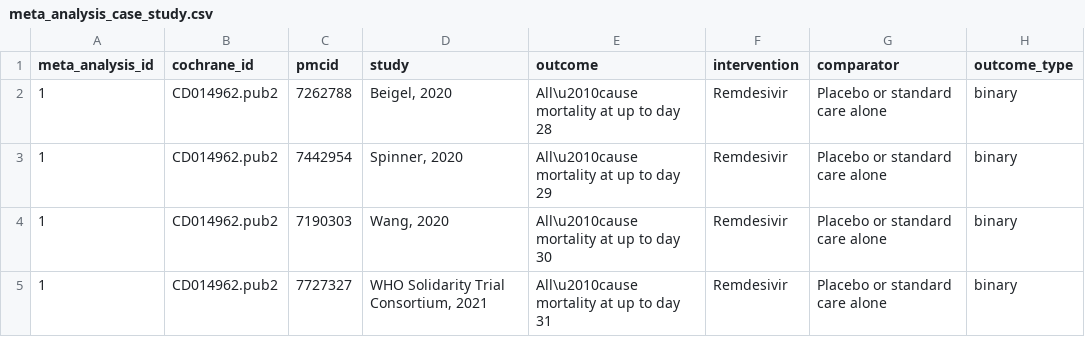
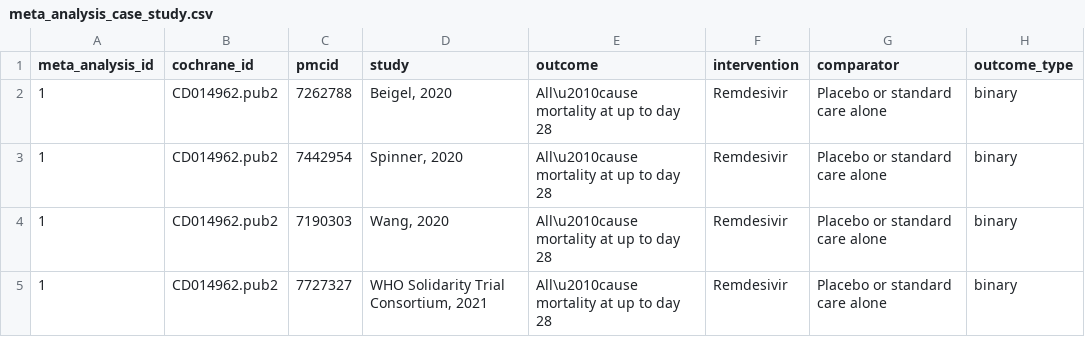
Before and after one commit to hyesunyun/llm-meta-analysis, a CSV file: evaluation/data/meta_analysis_case_study.csv, drawn as a sheet; only a part is shown; the diff names each change by its address in the sheet, - before the commit and + after, or states it on an @@ line.

```diff
--- a/evaluation/data/meta_analysis_case_study.csv
+++ b/evaluation/data/meta_analysis_case_study.csv
-E3 (outcome): All\u2010cause mortality at up to day 29
+E3 (outcome): All\u2010cause mortality at up to day 28
-E4 (outcome): All\u2010cause mortality at up to day 30
+E4 (outcome): All\u2010cause mortality at up to day 28
-E5 (outcome): All\u2010cause mortality at up to day 31
+E5 (outcome): All\u2010cause mortality at up to day 28
```
Also changed, not shown: 8 other files.
